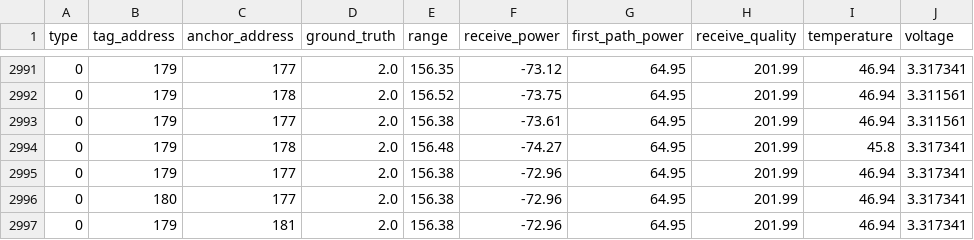
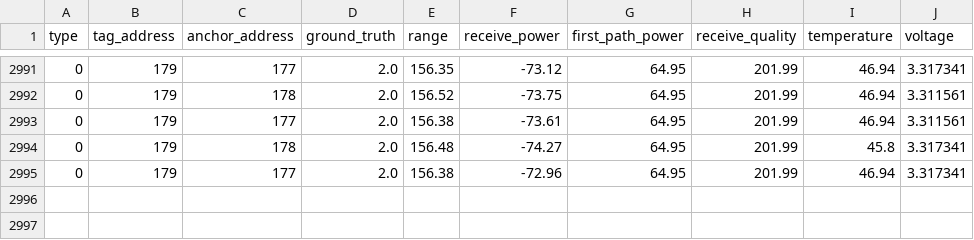
Before and after one commit to albertkasdorf/bachelor-thesis, a CSV file: aufnahmen/2017-11-23_antenna_calibration/b.csv, drawn as a sheet; only a part is shown, gaps mark what is left out.

```diff
--- a/aufnahmen/2017-11-23_antenna_calibration/b.csv
+++ b/aufnahmen/2017-11-23_antenna_calibration/b.csv
@@ -2995,3 +2995 @@ type;tag_address;anchor_address;ground_truth;range;receive_power;first_path_powe
 0;179;177;2.0;156.38;-72.96;64.95;201.99;46.94;3.317341
-0;180;177;2.0;156.38;-72.96;64.95;201.99;46.94;3.317341
-0;179;181;2.0;156.38;-72.96;64.95;201.99;46.94;3.317341
```
Also changed, not shown: 2 other files.
